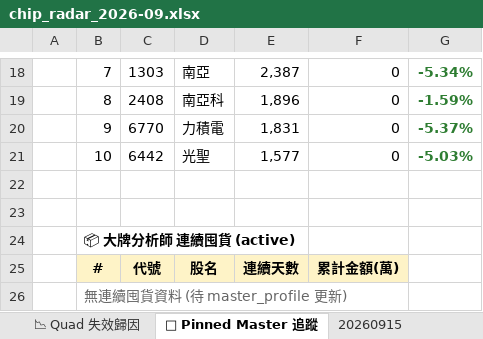
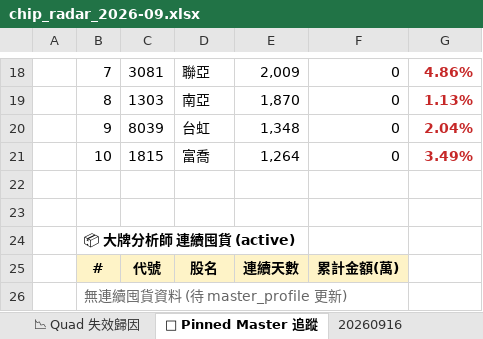
Before and after one commit to EdwardYY1224/CHIP_RADAR_TW, an Excel workbook: data/reports/chip_radar_2026-09.xlsx, sheet 📌 Pinned Master 追蹤, drawn as a sheet; only a part is shown, gaps mark what is left out; values as stored, in another font and other column widths than the file's, no borders; the diff covers the shown part only; the diff names each change by its address in the sheet, - before the commit and + after, or states it on an @@ line.

```diff
--- a/data/reports/chip_radar_2026-09.xlsx (sheet 📌 Pinned Master 追蹤)
+++ b/data/reports/chip_radar_2026-09.xlsx (sheet 📌 Pinned Master 追蹤)
+sheet tab: 20260916
-C18: 1303
+C18: 3081
-D18: 南亞
+D18: 聯亞
-E18: 2,387
+E18: 2,009
-G18: -5.34%
+G18: 4.86%
-G18:G21 text colour: #2E7D32
+G18:G21 text colour: #C62828
-C19: 2408
+C19: 1303
-D19: 南亞科
+D19: 南亞
-E19: 1,896
+E19: 1,870
-G19: -1.59%
+G19: 1.13%
-C20: 6770
+C20: 8039
-D20: 力積電
+D20: 台虹
-E20: 1,831
+E20: 1,348
-G20: -5.37%
+G20: 2.04%
-C21: 6442
+C21: 1815
-D21: 光聖
+D21: 富喬
-E21: 1,577
+E21: 1,264
-G21: -5.03%
+G21: 3.49%
```
Also changed, not shown: 25 edited cells and cell formats elsewhere in this sheet, sheet 📋 今日 Dashboard, sheet 20260915, sheet 📱 手機摘要, data/reports/latest.xlsx, 23 other files.
